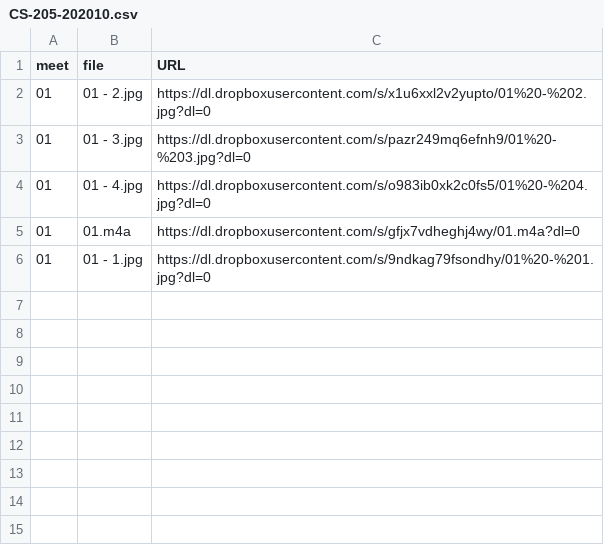
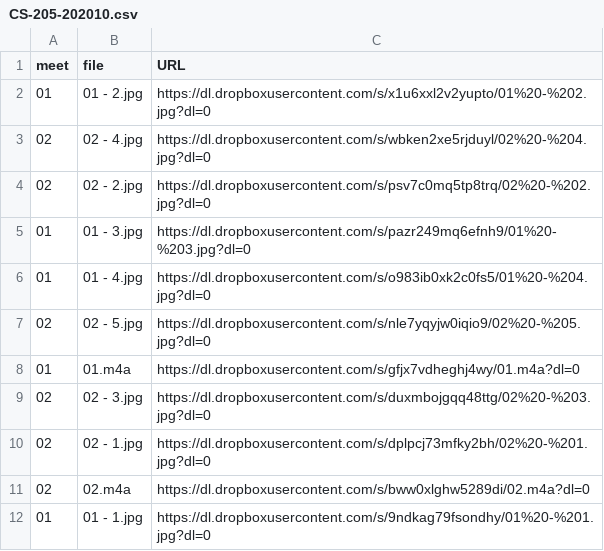
Before and after one commit to dhhepting/dhhepting.github.io, a CSV file: _data/teaching/media/CS-205-202010.csv, drawn as a sheet.

```diff
--- a/_data/teaching/media/CS-205-202010.csv
+++ b/_data/teaching/media/CS-205-202010.csv
@@ -2,5 +2,11 @@ meet,file,URL
 01,01 - 2.jpg,https://dl.dropboxusercontent.com/s/x1u6xxl2v2yupto/01%20-%202.jpg?dl=0
+02,02 - 4.jpg,https://dl.dropboxusercontent.com/s/wbken2xe5rjduyl/02%20-%204.jpg?dl=0
+02,02 - 2.jpg,https://dl.dropboxusercontent.com/s/psv7c0mq5tp8trq/02%20-%202.jpg?dl=0
 01,01 - 3.jpg,https://dl.dropboxusercontent.com/s/pazr249mq6efnh9/01%20-%203.jpg?dl=0
 01,01 - 4.jpg,https://dl.dropboxusercontent.com/s/o983ib0xk2c0fs5/01%20-%204.jpg?dl=0
+02,02 - 5.jpg,https://dl.dropboxusercontent.com/s/nle7yqyjw0iqio9/02%20-%205.jpg?dl=0
 01,01.m4a,https://dl.dropboxusercontent.com/s/gfjx7vdheghj4wy/01.m4a?dl=0
+02,02 - 3.jpg,https://dl.dropboxusercontent.com/s/duxmbojgqq48ttg/02%20-%203.jpg?dl=0
+02,02 - 1.jpg,https://dl.dropboxusercontent.com/s/dplpcj73mfky2bh/02%20-%201.jpg?dl=0
+02,02.m4a,https://dl.dropboxusercontent.com/s/bww0xlghw5289di/02.m4a?dl=0
 01,01 - 1.jpg,https://dl.dropboxusercontent.com/s/9ndkag79fsondhy/01%20-%201.jpg?dl=0
```
Also changed, not shown: _data/teaching/media/CS-280-202010.csv, 6 other files.
